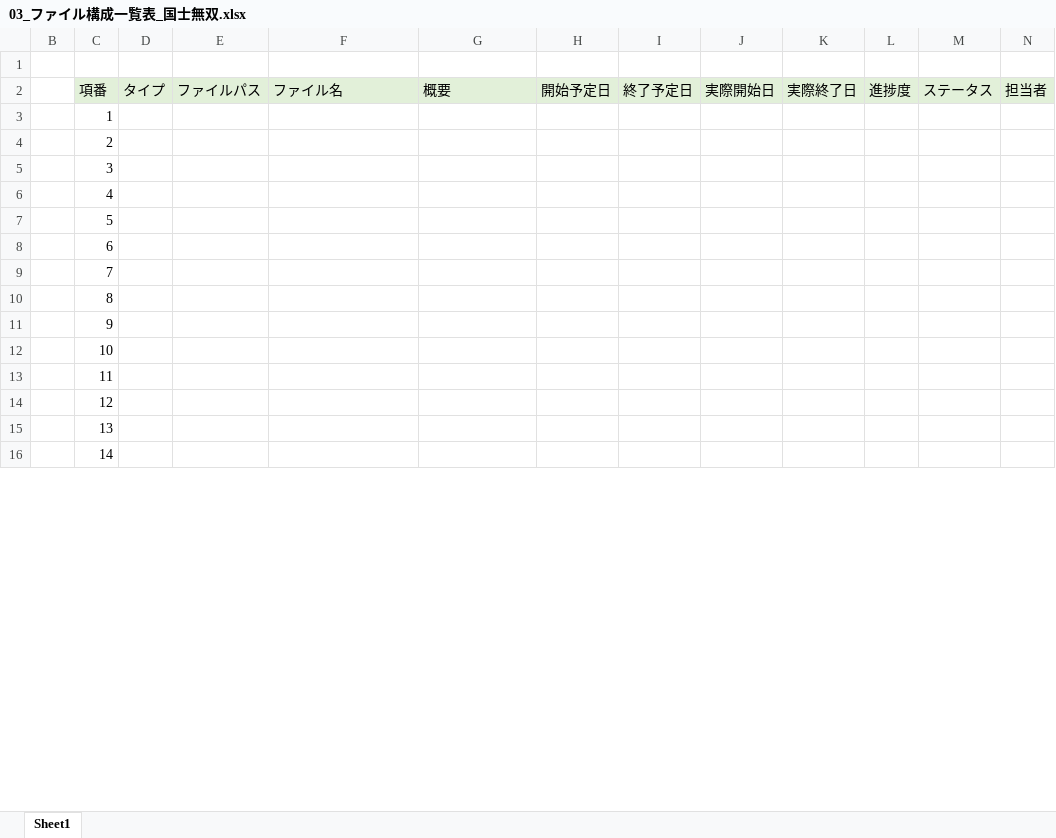
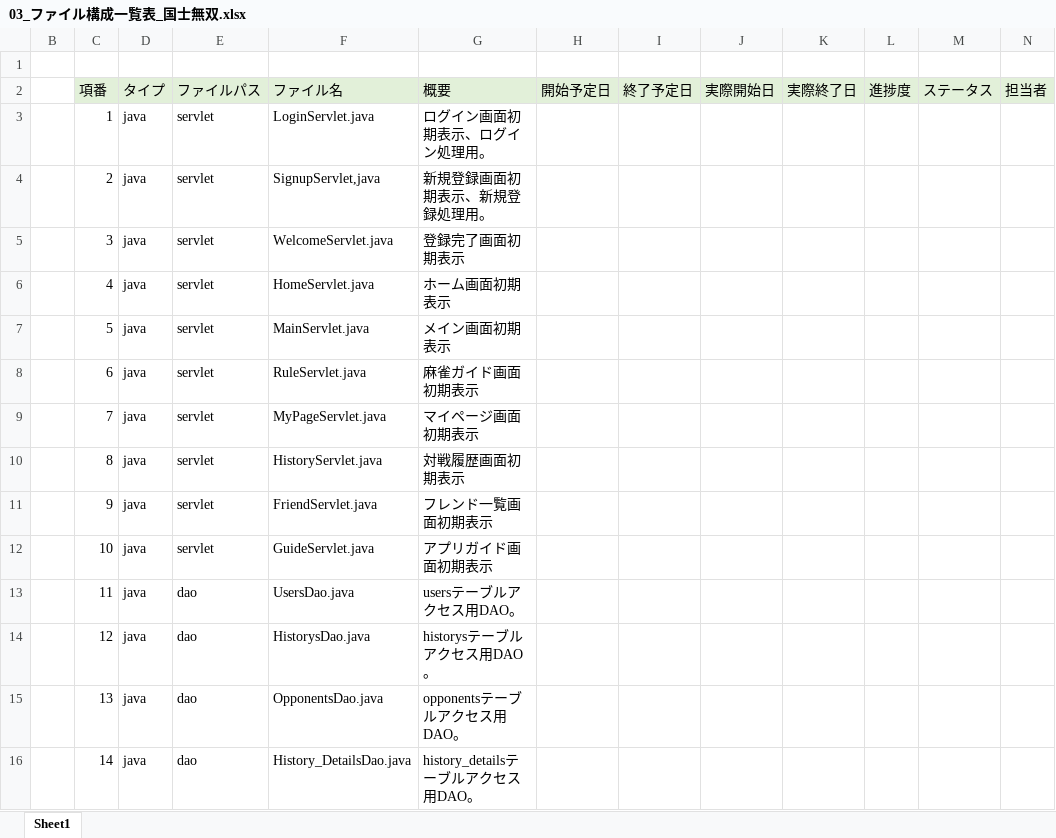
Before and after one commit to plusdojo2024/B5, an Excel workbook: doc/03_内部設計/03_ファイル構成一覧表_国士無双.xlsx, sheet Sheet1, drawn as a sheet; only a part is shown; values as stored, in another font and other column widths than the file's, no borders; the diff covers the shown part only; the diff names each change by its address in the sheet, - before the commit and + after, or states it on an @@ line.

Commit message:
ファイル構成一覧表

```diff
--- a/doc/03_内部設計/03_ファイル構成一覧表_国士無双.xlsx (sheet Sheet1)
+++ b/doc/03_内部設計/03_ファイル構成一覧表_国士無双.xlsx (sheet Sheet1)
-D3:D16 (タイプ): (empty)
+D3:D16 (タイプ): java
-E3:E12 (ファイルパス): (empty)
+E3:E12 (ファイルパス): servlet
-F3 (ファイル名): (empty)
+F3 (ファイル名): LoginServlet.java
-G3 (概要): (empty)
+G3 (概要): ログイン画面初期表示、ログイン処理用。
-F4 (ファイル名): (empty)
+F4 (ファイル名): SignupServlet,java
-G4 (概要): (empty)
+G4 (概要): 新規登録画面初期表示、新規登録処理用。
-F5 (ファイル名): (empty)
+F5 (ファイル名): WelcomeServlet.java
-G5 (概要): (empty)
+G5 (概要): 登録完了画面初期表示
-F6 (ファイル名): (empty)
+F6 (ファイル名): HomeServlet.java
-G6 (概要): (empty)
+G6 (概要): ホーム画面初期表示
-F7 (ファイル名): (empty)
+F7 (ファイル名): MainServlet.java
-G7 (概要): (empty)
+G7 (概要): メイン画面初期表示
-F8 (ファイル名): (empty)
+F8 (ファイル名): RuleServlet.java
-G8 (概要): (empty)
+G8 (概要): 麻雀ガイド画面初期表示
-F9 (ファイル名): (empty)
+F9 (ファイル名): MyPageServlet.java
-G9 (概要): (empty)
+G9 (概要): マイページ画面初期表示
-F10 (ファイル名): (empty)
+F10 (ファイル名): HistoryServlet.java
-G10 (概要): (empty)
+G10 (概要): 対戦履歴画面初期表示
-F11 (ファイル名): (empty)
+F11 (ファイル名): FriendServlet.java
-G11 (概要): (empty)
+G11 (概要): フレンド一覧画面初期表示
-F12 (ファイル名): (empty)
+F12 (ファイル名): GuideServlet.java
-G12 (概要): (empty)
+G12 (概要): アプリガイド画面初期表示
-E13:E16 (ファイルパス): (empty)
+E13:E16 (ファイルパス): dao
-F13 (ファイル名): (empty)
+F13 (ファイル名): UsersDao.java
-G13 (概要): (empty)
+G13 (概要): usersテーブルアクセス用DAO。
-F14 (ファイル名): (empty)
+F14 (ファイル名): HistorysDao.java
-G14 (概要): (empty)
+G14 (概要): historysテーブルアクセス用DAO。
-F15 (ファイル名): (empty)
+F15 (ファイル名): OpponentsDao.java
-G15 (概要): (empty)
+G15 (概要): opponentsテーブルアクセス用DAO。
-F16 (ファイル名): (empty)
+F16 (ファイル名): History_DetailsDao.java
-G16 (概要): (empty)
+G16 (概要): history_detailsテーブルアクセス用DAO。
```
Also changed, not shown: 28 added rows, 80 edited cells and cell formats elsewhere in this sheet.
